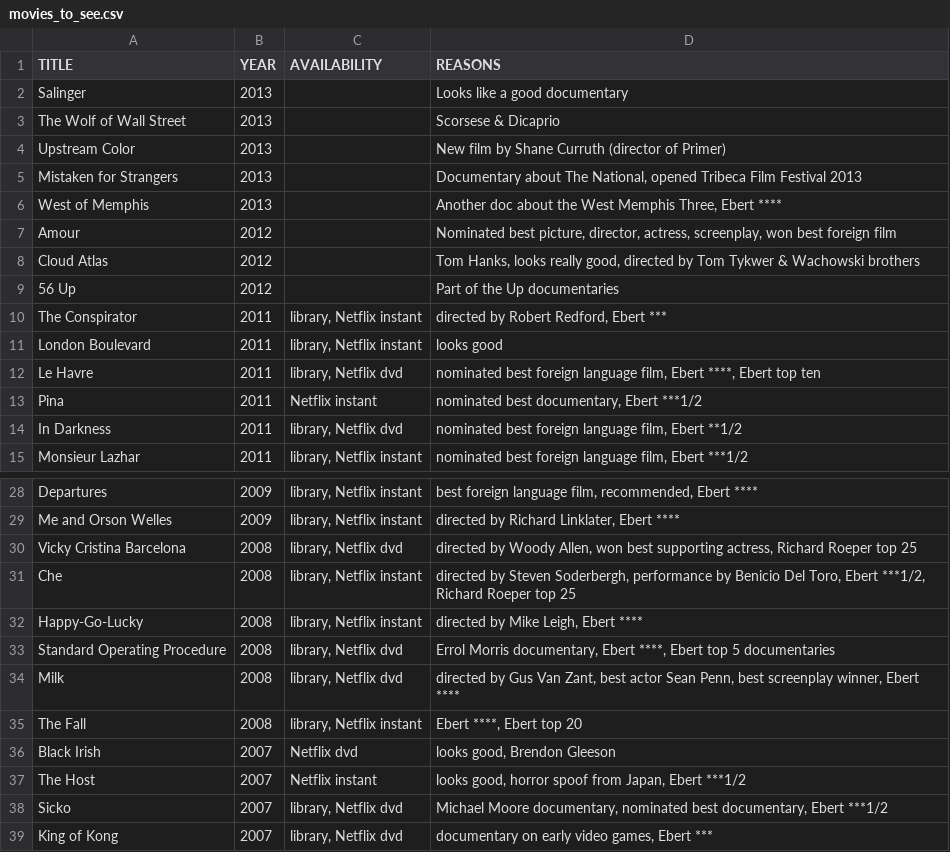
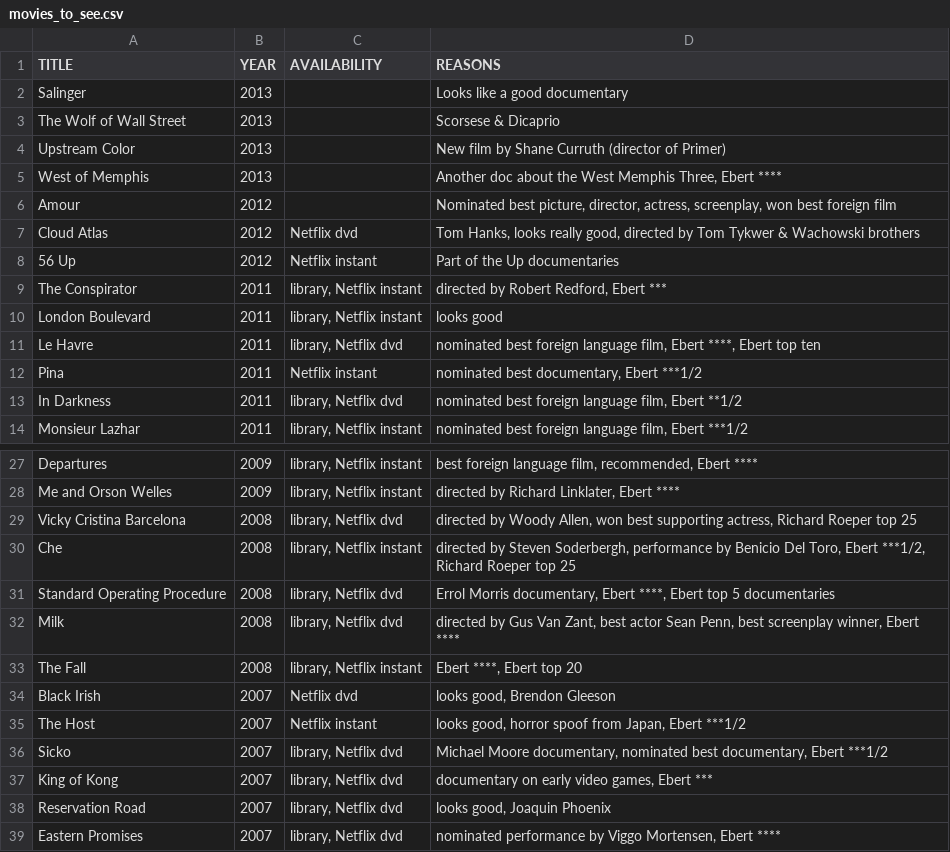
Before and after one commit to tgh/FiLTH, a CSV file: data/movies_to_see.csv, drawn as a sheet; only a part is shown, gaps mark what is left out; the shorter side is filled out with more unchanged rows.

```diff
--- a/data/movies_to_see.csv
+++ b/data/movies_to_see.csv
@@ -4,7 +4,6 @@
 "Upstream Color",2013,,"New film by Shane Curruth (director of Primer)"
-"Mistaken for Strangers",2013,,"Documentary about The National, opened Tribeca Film Festival 2013"
 "West of Memphis",2013,,"Another doc about the West Memphis Three, Ebert ****"
 "Amour",2012,,"Nominated best picture, director, actress, screenplay, won best foreign film"
-"Cloud Atlas",2012,,"Tom Hanks, looks really good,  directed by Tom Tykwer & Wachowski brothers"
-"56 Up",2012,,"Part of the Up documentaries"
+"Cloud Atlas",2012,"Netflix dvd","Tom Hanks, looks really good,  directed by Tom Tykwer & Wachowski brothers"
+"56 Up",2012,"Netflix instant","Part of the Up documentaries"
 "The Conspirator",2011,"library, Netflix instant","directed by Robert Redford, Ebert ***"
@@ -31,3 +30,2 @@
 "Che",2008,"library, Netflix instant","directed by Steven Soderbergh, performance by Benicio Del Toro, Ebert ***1/2, Richard Roeper top 25"
-"Happy-Go-Lucky",2008,"library, Netflix instant","directed by Mike Leigh, Ebert ****"
 "Standard Operating Procedure",2008,"library, Netflix dvd","Errol Morris documentary, Ebert ****, Ebert top 5 documentaries"
```
Also changed, not shown: 5 other files.
